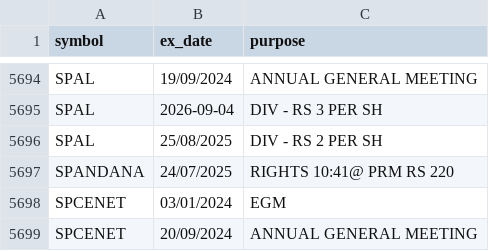
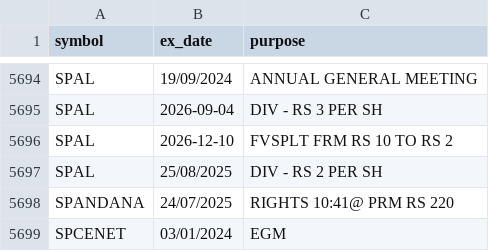
Before and after one commit to Karthb/Analytics, a CSV file: data/meta/corp_actions.csv, drawn as a sheet; only a part is shown, gaps mark what is left out; the shorter side is filled out with more unchanged rows; the diff names each change by its address in the sheet, - before the commit and + after, or states it on an @@ line.

```diff
--- a/data/meta/corp_actions.csv
+++ b/data/meta/corp_actions.csv
+row 5696: SPAL | 2026-12-10 | FVSPLT FRM RS 10 TO RS 2
```
Also changed, not shown: data/meta/names.csv, 3 other files.
